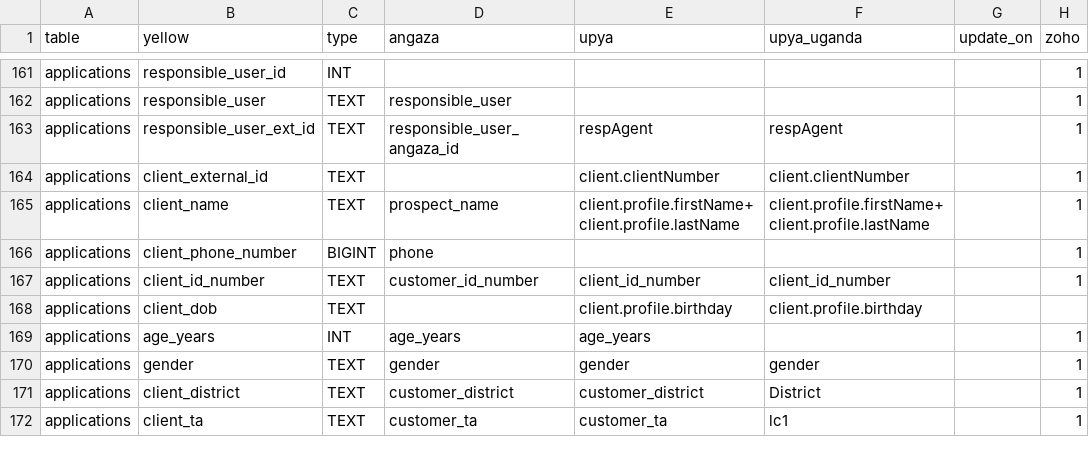
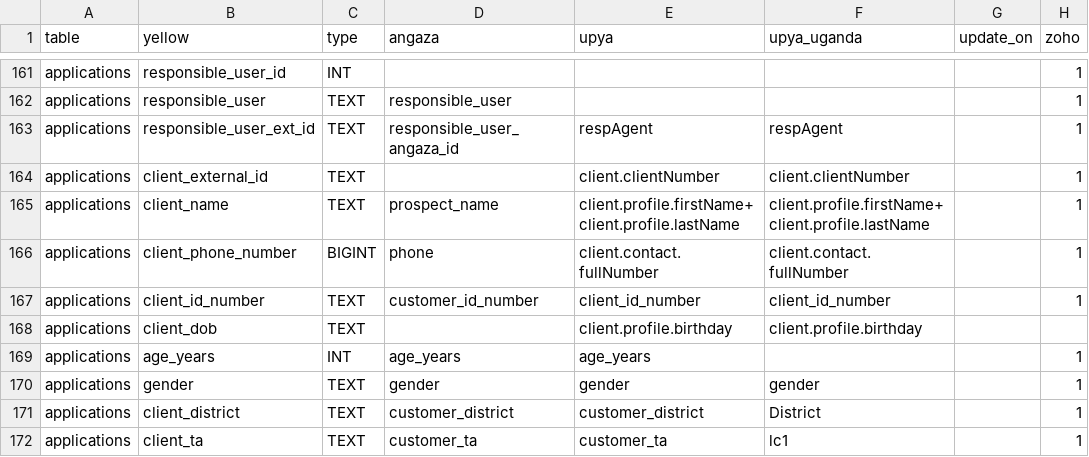
Before and after one commit to yellow-solar/sync, a CSV file: syncmappings.csv, drawn as a sheet; only a part is shown, gaps mark what is left out; the diff names each change by its address in the sheet, - before the commit and + after, or states it on an @@ line.

Commit message:
revert number

```diff
--- a/syncmappings.csv
+++ b/syncmappings.csv
-E166 (upya): (empty)
+E166 (upya): client.contact.fullNumber
-F166 (upya_uganda): (empty)
+F166 (upya_uganda): client.contact.fullNumber
```
